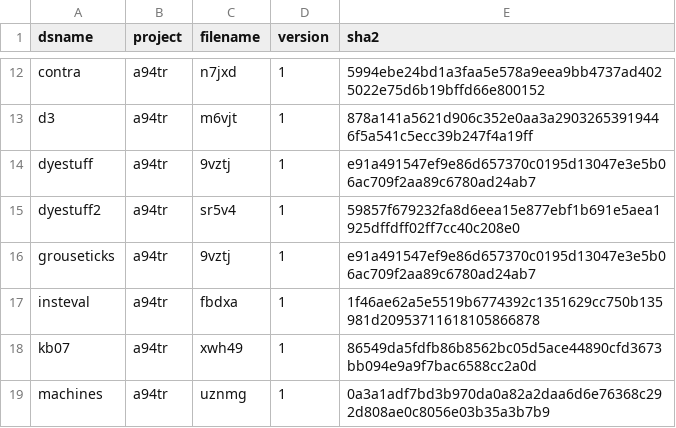
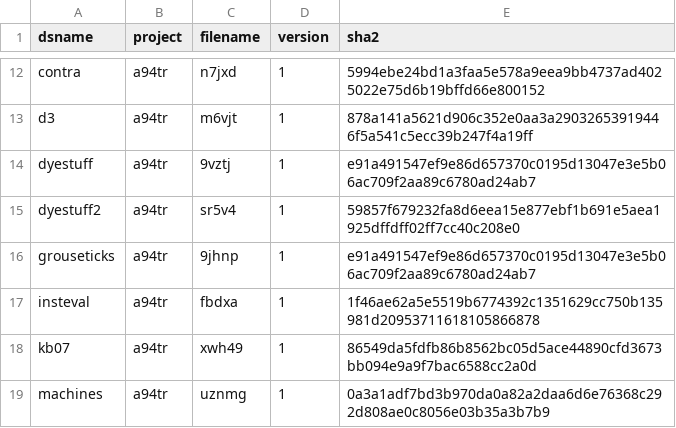
Before and after one commit to JuliaMixedModels/MixedModelsDatasets.jl, a CSV file: src/datasets.csv, drawn as a sheet; only a part is shown, gaps mark what is left out.

Commit message:
arg

```diff
--- a/src/datasets.csv
+++ b/src/datasets.csv
@@ -15,3 +15,3 @@ dyestuff,a94tr,9vztj,1,e91a491547ef9e86d657370c0195d13047e3e5b06ac709f2aa89c6780
 dyestuff2,a94tr,sr5v4,1,59857f679232fa8d6eea15e877ebf1b691e5aea1925dffdff02ff7cc40c208e0
-grouseticks,a94tr,9vztj,1,e91a491547ef9e86d657370c0195d13047e3e5b06ac709f2aa89c6780ad24ab7
+grouseticks,a94tr,9jhnp,1,e91a491547ef9e86d657370c0195d13047e3e5b06ac709f2aa89c6780ad24ab7
 insteval,a94tr,fbdxa,1,1f46ae62a5e5519b6774392c1351629cc750b135981d20953711618105866878
```
